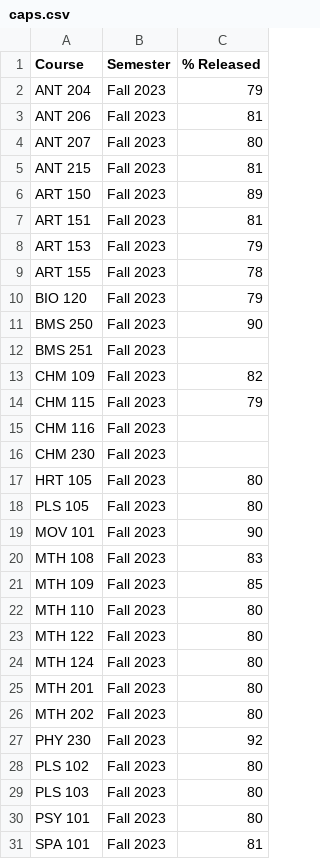
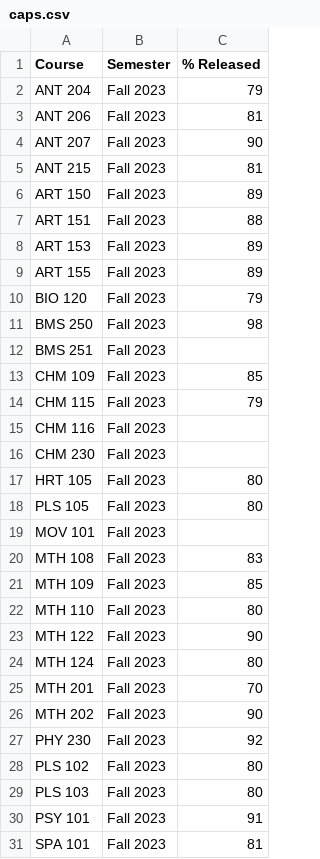
Before and after one commit to davidaustinm/advising, a CSV file: render/caps.csv, drawn as a sheet; only a part is shown; the diff covers the shown part only.

```diff
--- a/render/caps.csv
+++ b/render/caps.csv
@@ -3,12 +3,12 @@ ANT 204,Fall 2023,79
 ANT 206,Fall 2023,81
-ANT 207,Fall 2023,80
+ANT 207,Fall 2023,90
 ANT 215,Fall 2023,81
 ART 150,Fall 2023,89
-ART 151,Fall 2023,81
-ART 153,Fall 2023,79
-ART 155,Fall 2023,78
+ART 151,Fall 2023,88
+ART 153,Fall 2023,89
+ART 155,Fall 2023,89
 BIO 120,Fall 2023,79
-BMS 250,Fall 2023,90
+BMS 250,Fall 2023,98
 BMS 251,Fall 2023,
-CHM 109,Fall 2023,82
+CHM 109,Fall 2023,85
 CHM 115,Fall 2023,79
@@ -18,3 +18,3 @@ HRT 105,Fall 2023,80
 PLS 105,Fall 2023,80
-MOV 101,Fall 2023,90
+MOV 101,Fall 2023,
 MTH 108,Fall 2023,83
@@ -22,6 +22,6 @@ MTH 109,Fall 2023,85
 MTH 110,Fall 2023,80
-MTH 122,Fall 2023,80
+MTH 122,Fall 2023,90
 MTH 124,Fall 2023,80
-MTH 201,Fall 2023,80
-MTH 202,Fall 2023,80
+MTH 201,Fall 2023,70
+MTH 202,Fall 2023,90
 PHY 230,Fall 2023,92
@@ -29,3 +29,3 @@ PLS 102,Fall 2023,80
 PLS 103,Fall 2023,80
-PSY 101,Fall 2023,80
+PSY 101,Fall 2023,91
 SPA 101,Fall 2023,81
```
Also changed, not shown: 5 edited cells elsewhere in this file, render/attendance.csv, render/weekly_enrollment.csv.
